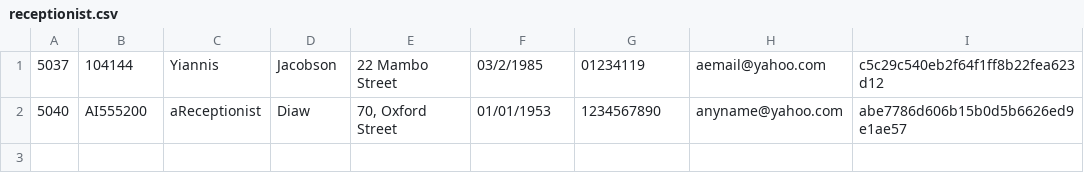
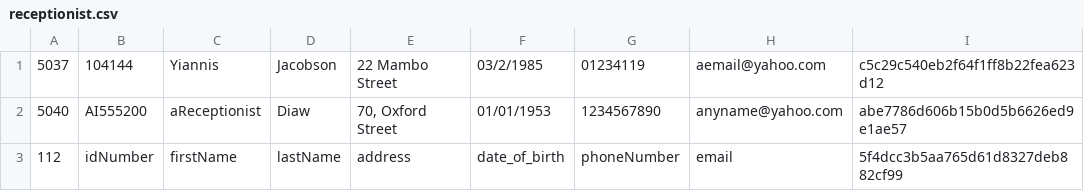
Before and after one commit to Muffin1/MEDI6, a CSV file: Group Project/csv/receptionist.csv, drawn as a sheet; the diff names each change by its address in the sheet, - before the commit and + after, or states it on an @@ line.

Commit message:
tested iplementation Login class for doctor login and receptionist login

```diff
--- a/Group Project/csv/receptionist.csv
+++ b/Group Project/csv/receptionist.csv
+row 3: 112 | idNumber | firstName | lastName | address | date_of_birth | phoneNumber | email | 5f4dcc3b5aa765d61d8327deb882cf99
```
Also changed, not shown: Group Project/csv/doctor.csv, Group Project/csv/user.csv, 4 other files.
